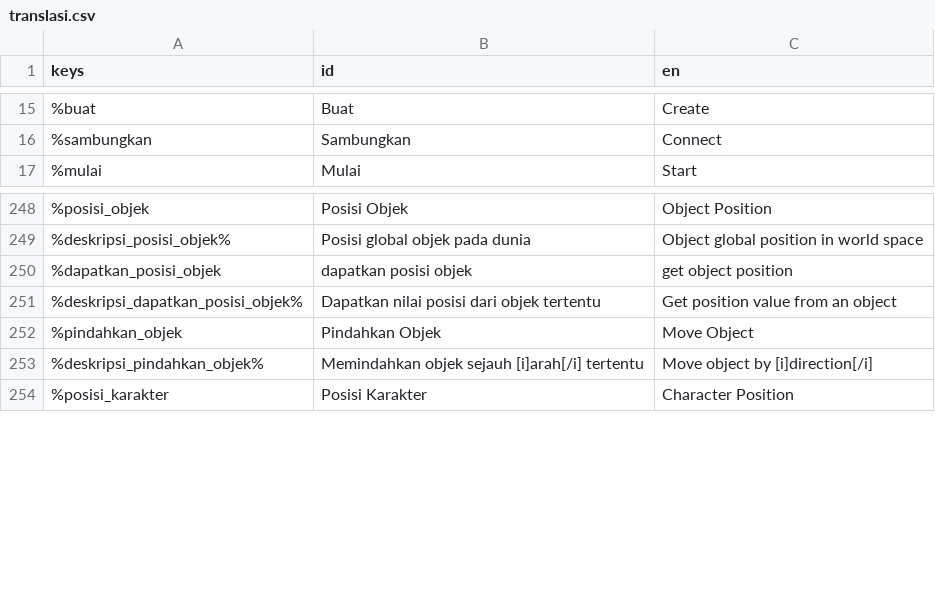
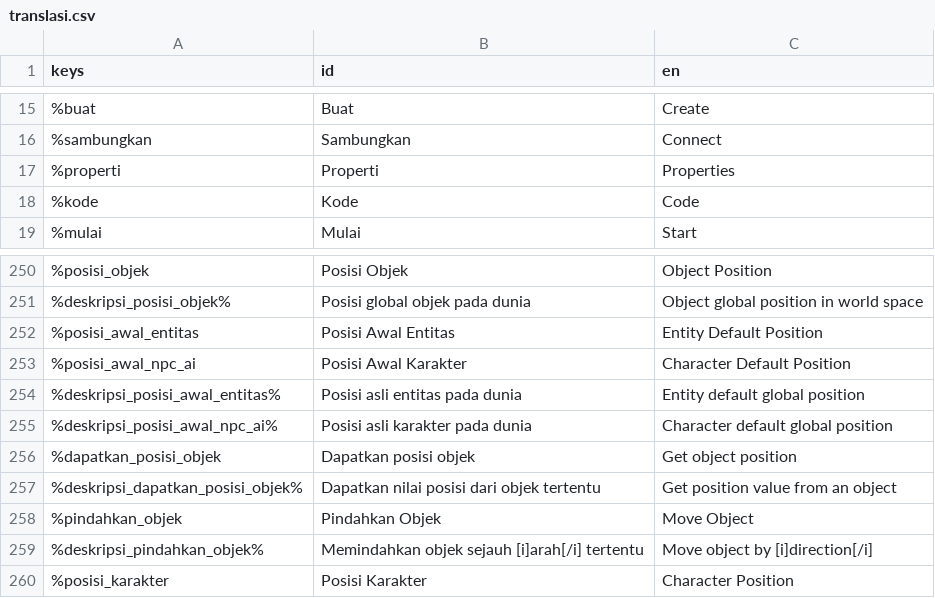
Before and after one commit to zinzui12345/dreamline, a CSV file: ui/bahasa/translasi.csv, drawn as a sheet; only a part is shown, gaps mark what is left out; addresses are those after the commit; the diff names each change by its address in the sheet, - before the commit and + after, or states it on an @@ line.

```diff
--- a/ui/bahasa/translasi.csv
+++ b/ui/bahasa/translasi.csv
+row 17: %properti | Properti | Properties
+row 18: %kode | Kode | Code
+row 252: %posisi_awal_entitas | Posisi Awal Entitas | Entity Default Position
+row 253: %posisi_awal_npc_ai | Posisi Awal Karakter | Character Default Position
+row 254: %deskripsi_posisi_awal_entitas% | Posisi asli entitas pada dunia | Entity default global position
+row 255: %deskripsi_posisi_awal_npc_ai% | Posisi asli karakter pada dunia | Character default global position
-B256 (id): dapatkan posisi objek
+B256 (id): Dapatkan posisi objek
-C256 (en): get object position
+C256 (en): Get object position
```
Also changed, not shown: 6 other files.
